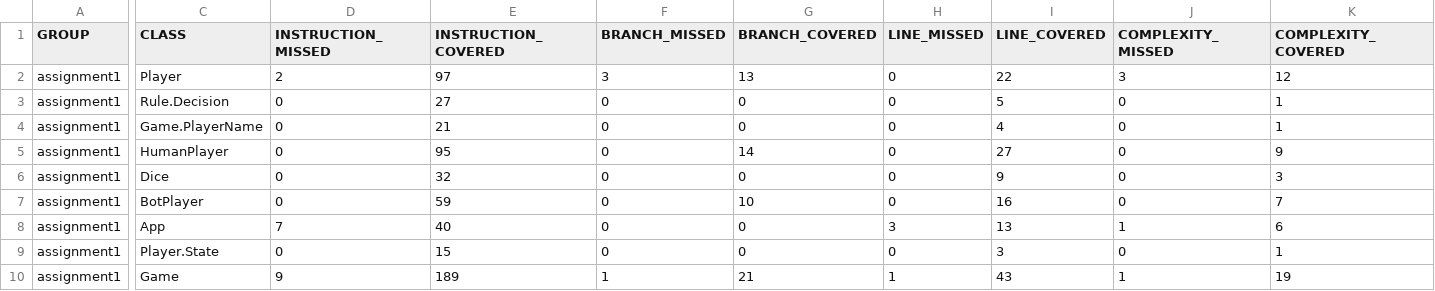
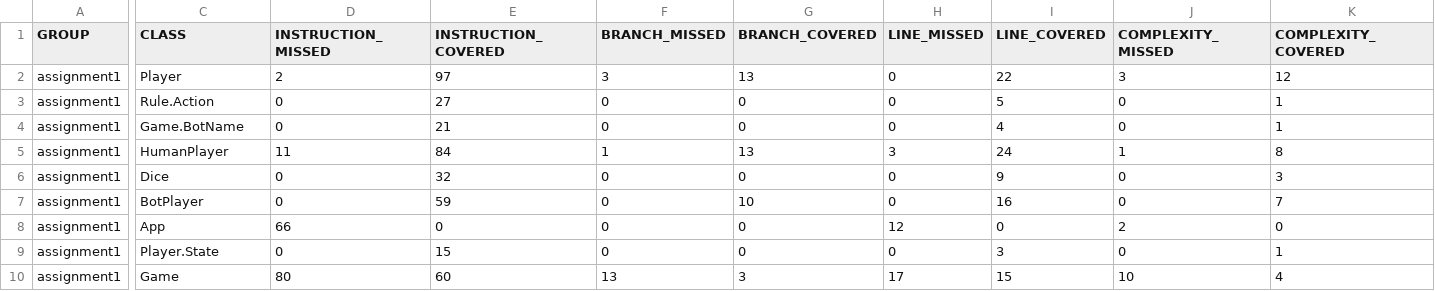
Before and after one commit to SparkWeaver/1dv609-assignment1, a CSV file: assignment1/target/site/jacoco/jacoco.csv, drawn as a sheet; only a part is shown, gaps mark what is left out; the diff covers the shown part only; the diff names each change by its address in the sheet, - before the commit and + after, or states it on an @@ line.

Commit message:
REFRACTOR: Added method to check isGameOver in the Rule class

```diff
--- a/assignment1/target/site/jacoco/jacoco.csv
+++ b/assignment1/target/site/jacoco/jacoco.csv
-C3 (CLASS): Rule.Decision
+C3 (CLASS): Rule.Action
-C4 (CLASS): Game.PlayerName
+C4 (CLASS): Game.BotName
-D5 (INSTRUCTION_MISSED): 0
+D5 (INSTRUCTION_MISSED): 11
-E5 (INSTRUCTION_COVERED): 95
+E5 (INSTRUCTION_COVERED): 84
-F5 (BRANCH_MISSED): 0
+F5 (BRANCH_MISSED): 1
-G5 (BRANCH_COVERED): 14
+G5 (BRANCH_COVERED): 13
-H5 (LINE_MISSED): 0
+H5 (LINE_MISSED): 3
-I5 (LINE_COVERED): 27
+I5 (LINE_COVERED): 24
-J5 (COMPLEXITY_MISSED): 0
+J5 (COMPLEXITY_MISSED): 1
-K5 (COMPLEXITY_COVERED): 9
+K5 (COMPLEXITY_COVERED): 8
-D8 (INSTRUCTION_MISSED): 7
+D8 (INSTRUCTION_MISSED): 66
-E8 (INSTRUCTION_COVERED): 40
+E8 (INSTRUCTION_COVERED): 0
-H8 (LINE_MISSED): 3
+H8 (LINE_MISSED): 12
-I8 (LINE_COVERED): 13
+I8 (LINE_COVERED): 0
-J8 (COMPLEXITY_MISSED): 1
+J8 (COMPLEXITY_MISSED): 2
-K8 (COMPLEXITY_COVERED): 6
+K8 (COMPLEXITY_COVERED): 0
-D10 (INSTRUCTION_MISSED): 9
+D10 (INSTRUCTION_MISSED): 80
-E10 (INSTRUCTION_COVERED): 189
+E10 (INSTRUCTION_COVERED): 60
-F10 (BRANCH_MISSED): 1
+F10 (BRANCH_MISSED): 13
-G10 (BRANCH_COVERED): 21
+G10 (BRANCH_COVERED): 3
-H10 (LINE_MISSED): 1
+H10 (LINE_MISSED): 17
-I10 (LINE_COVERED): 43
+I10 (LINE_COVERED): 15
-J10 (COMPLEXITY_MISSED): 1
+J10 (COMPLEXITY_MISSED): 10
-K10 (COMPLEXITY_COVERED): 19
+K10 (COMPLEXITY_COVERED): 4
```
Also changed, not shown: 22 edited cells elsewhere in this file, 45 other files.
